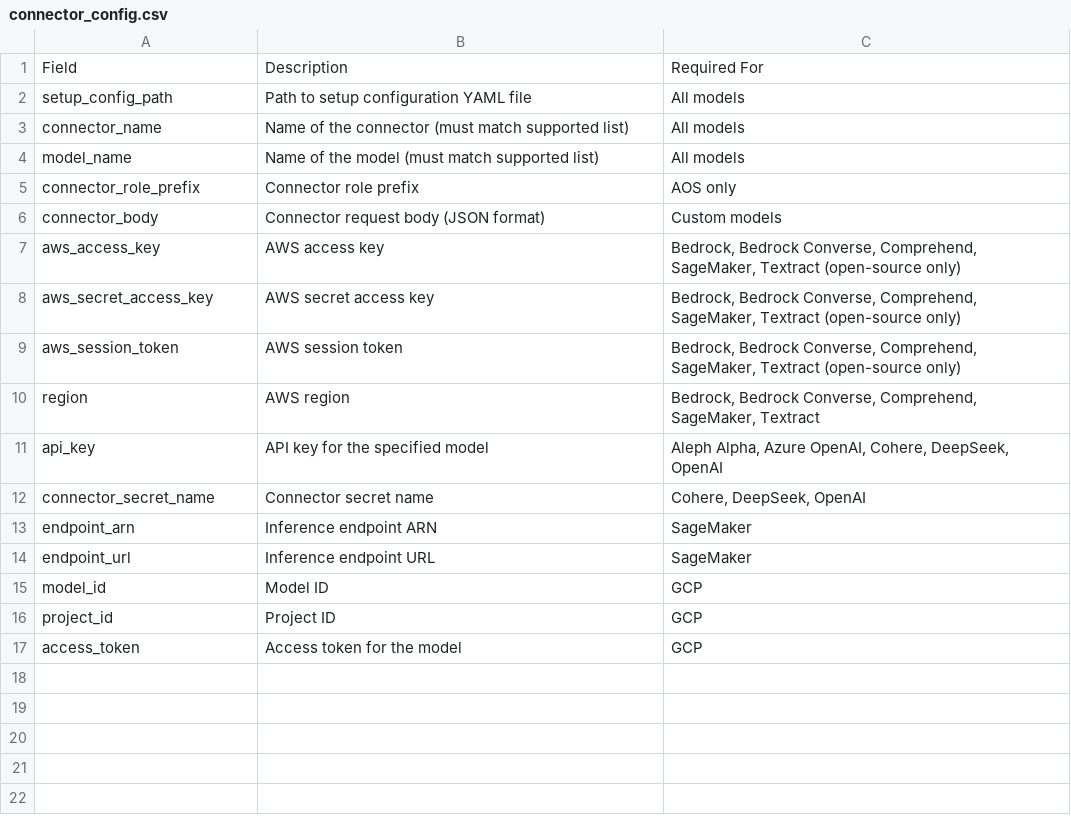
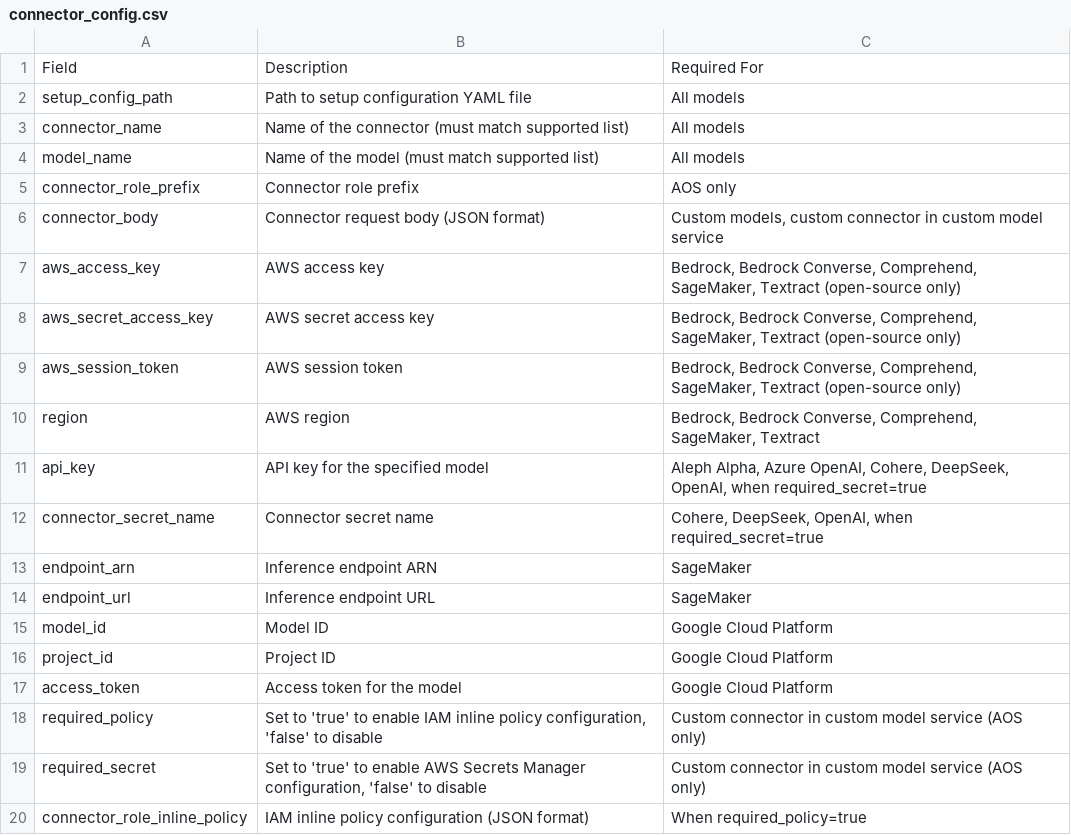
Before and after one commit to opensearch-project/opensearch-py-ml, a CSV file: docs/source/cli/connector_config.csv, drawn as a sheet.

Commit message:
Add custom connector info, apply feedback
Signed-off-by: Nathalie Jonathan <nathhjo@amazon.com>

```diff
--- a/docs/source/cli/connector_config.csv
+++ b/docs/source/cli/connector_config.csv
@@ -5,3 +5,3 @@ model_name,Name of the model (must match supported list),All models
 connector_role_prefix,Connector role prefix,AOS only
-connector_body,Connector request body (JSON format),Custom models
+connector_body,Connector request body (JSON format),"Custom models, custom connector in custom model service"
 aws_access_key,AWS access key,"Bedrock, Bedrock Converse, Comprehend, SageMaker, Textract (open-source only)"
@@ -10,8 +10,11 @@ aws_session_token,AWS session token,"Bedrock, Bedrock Converse, Comprehend, Sage
 region,AWS region,"Bedrock, Bedrock Converse, Comprehend, SageMaker, Textract"
-api_key,API key for the specified model,"Aleph Alpha, Azure OpenAI, Cohere, DeepSeek, OpenAI"
-connector_secret_name,Connector secret name,"Cohere, DeepSeek, OpenAI"
+api_key,API key for the specified model,"Aleph Alpha, Azure OpenAI, Cohere, DeepSeek, OpenAI, when required_secret=true"
+connector_secret_name,Connector secret name,"Cohere, DeepSeek, OpenAI, when required_secret=true"
 endpoint_arn,Inference endpoint ARN,SageMaker
 endpoint_url,Inference endpoint URL,SageMaker
-model_id,Model ID,GCP
-project_id,Project ID,GCP
-access_token,Access token for the model,GCP
+model_id,Model ID,Google Cloud Platform
+project_id,Project ID,Google Cloud Platform
+access_token,Access token for the model,Google Cloud Platform
+required_policy,"Set to 'true' to enable IAM inline policy configuration, 'false' to disable",Custom connector in custom model service (AOS only)
+required_secret,"Set to 'true' to enable AWS Secrets Manager configuration, 'false' to disable",Custom connector in custom model service (AOS only)
+connector_role_inline_policy,IAM inline policy configuration (JSON format),When required_policy=true
```
Also changed, not shown: docs/source/cli/setup_config.csv, 5 other files.
